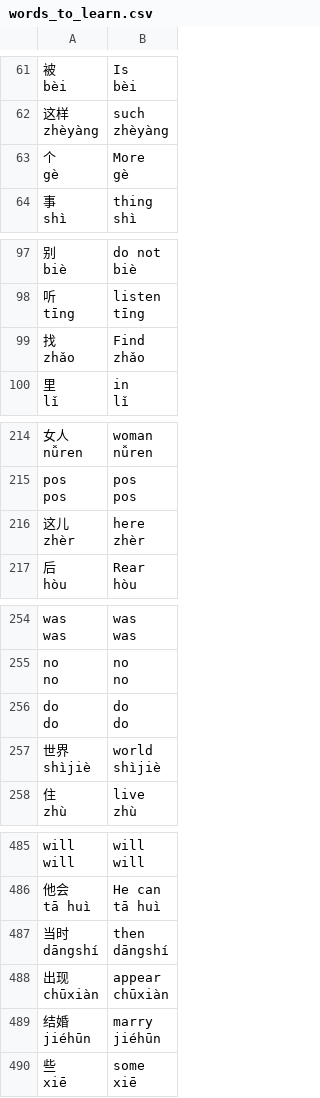
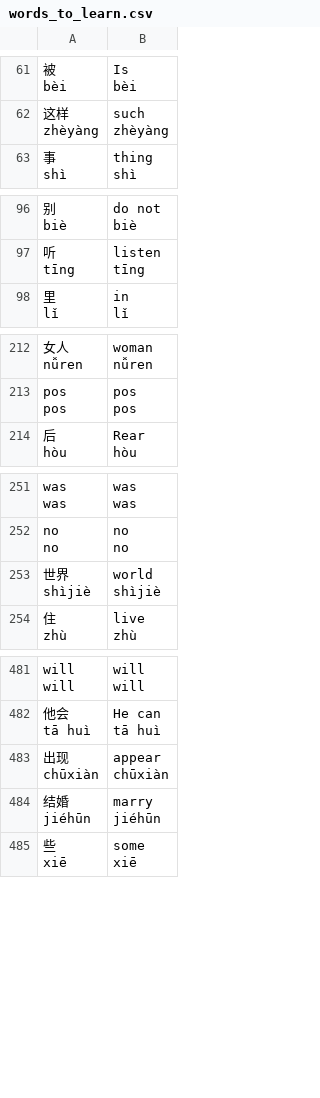
Before and after one commit to SaintClever/flashcard_app, a CSV file: data/words_to_learn.csv, drawn as a sheet; only a part is shown, gaps mark what is left out; the diff covers the shown part only.

```diff
--- a/data/words_to_learn.csv
+++ b/data/words_to_learn.csv
@@ -184,5 +184,2 @@ zhèyàng","such
 zhèyàng"
-"个
-gè","More
-gè"
 "事
@@ -292,5 +289,2 @@ tīng","listen
 tīng"
-"找
-zhǎo","Find
-zhǎo"
 "里
@@ -643,5 +637,2 @@ pos","pos
 pos"
-"这儿
-zhèr","here
-zhèr"
 "后
@@ -763,5 +754,2 @@ no","no
 no"
-"do
-do","do
-do"
 "世界
@@ -1456,5 +1444,2 @@ tā huì","He can
 tā huì"
-"当时
-dāngshí","then
-dāngshí"
 "出现
```
Also changed, not shown: 43 removed rows elsewhere in this file, 10 other files.
